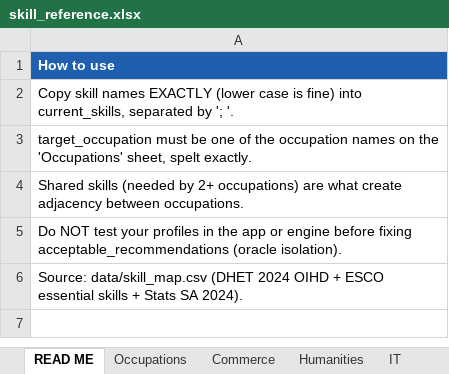
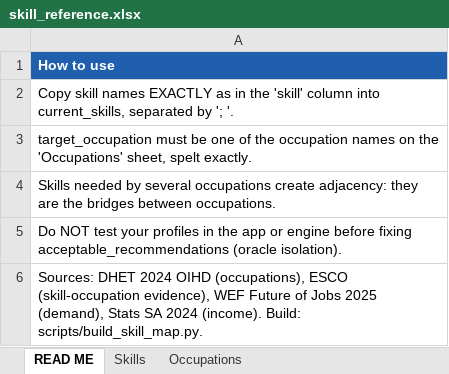
Before and after one commit to ST10089153/Skillpath, an Excel workbook: profiles/skill_reference.xlsx, sheet READ ME, drawn as a sheet; values as stored, in another font and other column widths than the file's, no borders; the diff names each change by its address in the sheet, - before the commit and + after, or states it on an @@ line.

```diff
--- a/profiles/skill_reference.xlsx (sheet READ ME)
+++ b/profiles/skill_reference.xlsx (sheet READ ME)
-sheet tab: Commerce
-sheet tab: Humanities
-sheet tab: IT
+sheet tab: Skills
-A2: …names EXACTLY (lower case is fine) into current_skills,…
+A2: …names EXACTLY as in the 'skill' column into current_skills,…
-A4: Shared skills (needed by 2+ occupations) are what create adjacency between occupations.
+A4: Skills needed by several occupations create adjacency: they are the bridges between occupations.
-A6: Source: data/skill_map.csv (DHET 2024 OIHD + ESCO essential skills + Stats SA 2024).
+A6: Sources: DHET 2024 OIHD (occupations), ESCO (skill-occupation evidence), WEF Future of Jobs 2025 (demand), Stats SA 2024 (income). Build: scripts/build_skill_map.py.
```
Also changed, not shown: sheet Occupations, other sheet tabs, 21 other files.
